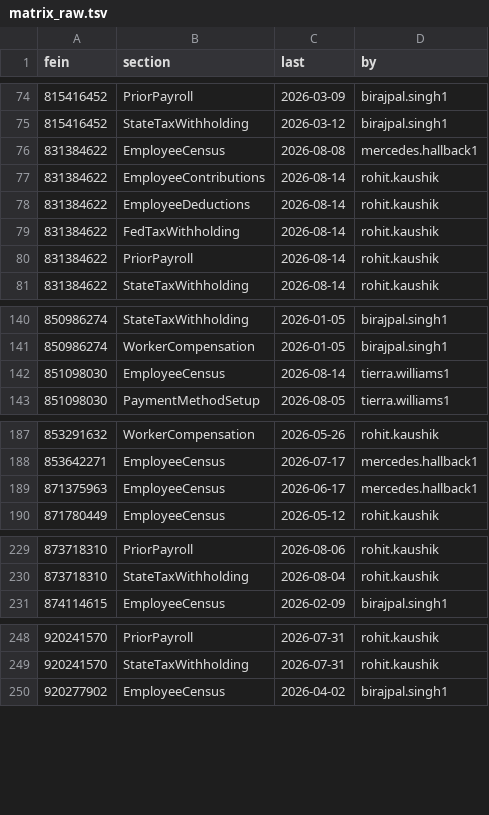
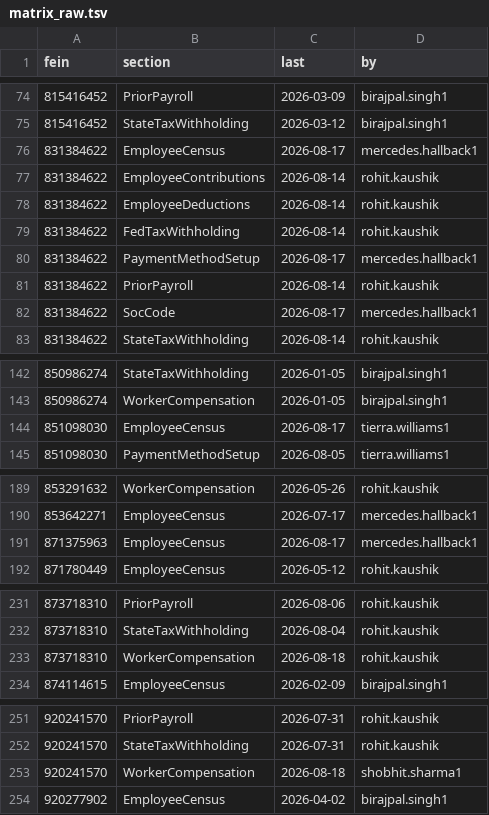
Before and after one commit to shobhit73/Data_Tracker, a TSV file: data/matrix_raw.tsv, drawn as a sheet; only a part is shown, gaps mark what is left out.

Commit message:
Load the 18 Aug API export from PHIX-72859
Downloaded Rohit's export into the local folder, rebuilt matrix_raw and
loaded into api_activity_runs: 6 changes, including the WorkerCompensation
runs for InnovDel and Flash Hub that happened today. That explains the
split behind the four Workers Comp open items — those two now have an
assignment where Stave and First Line still have none.

rebuild_matrix_raw's verify guard needed two fixes to keep meaning
anything:

- The known-good input set was a glob, "Onbaording App Api runs*.csv".
  The new export follows the same naming, so it joined the set the guard
  replays, and the check then compared 12 exports against a file built
  from 11 and called new data a logic mismatch. The 11 are now pinned by
  name, and a missing one is a hard stop rather than a quietly smaller
  comparison.
- The baseline had also moved: the committed matrix_raw.tsv was rebuilt
  once the 15 Aug export landed, so replaying only the first 11 reported
  six of its lines as missing. That export is now part of the pinned set,
  and the guard reproduces the committed file exactly again.

```diff
--- a/data/matrix_raw.tsv
+++ b/data/matrix_raw.tsv
@@ -75,3 +75,3 @@ fein	section	last	by
 815416452	StateTaxWithholding	2026-03-12	birajpal.singh1
-831384622	EmployeeCensus	2026-08-08	mercedes.hallback1
+831384622	EmployeeCensus	2026-08-17	mercedes.hallback1
 831384622	EmployeeContributions	2026-08-14	rohit.kaushik
@@ -79,3 +79,5 @@ fein	section	last	by
 831384622	FedTaxWithholding	2026-08-14	rohit.kaushik
+831384622	PaymentMethodSetup	2026-08-17	mercedes.hallback1
 831384622	PriorPayroll	2026-08-14	rohit.kaushik
+831384622	SocCode	2026-08-17	mercedes.hallback1
 831384622	StateTaxWithholding	2026-08-14	rohit.kaushik
@@ -141,3 +143,3 @@ fein	section	last	by
 850986274	WorkerCompensation	2026-01-05	birajpal.singh1
-851098030	EmployeeCensus	2026-08-14	tierra.williams1
+851098030	EmployeeCensus	2026-08-17	tierra.williams1
 851098030	PaymentMethodSetup	2026-08-05	tierra.williams1
@@ -188,3 +190,3 @@ fein	section	last	by
 853642271	EmployeeCensus	2026-07-17	mercedes.hallback1
-871375963	EmployeeCensus	2026-06-17	mercedes.hallback1
+871375963	EmployeeCensus	2026-08-17	mercedes.hallback1
 871780449	EmployeeCensus	2026-05-12	rohit.kaushik
@@ -230,2 +232,3 @@ fein	section	last	by
 873718310	StateTaxWithholding	2026-08-04	rohit.kaushik
+873718310	WorkerCompensation	2026-08-18	rohit.kaushik
 874114615	EmployeeCensus	2026-02-09	birajpal.singh1
@@ -249,2 +252,3 @@ fein	section	last	by
 920241570	StateTaxWithholding	2026-07-31	rohit.kaushik
+920241570	WorkerCompensation	2026-08-18	shobhit.sharma1
 920277902	EmployeeCensus	2026-04-02	birajpal.singh1
```
Also changed, not shown: 2 other files.
